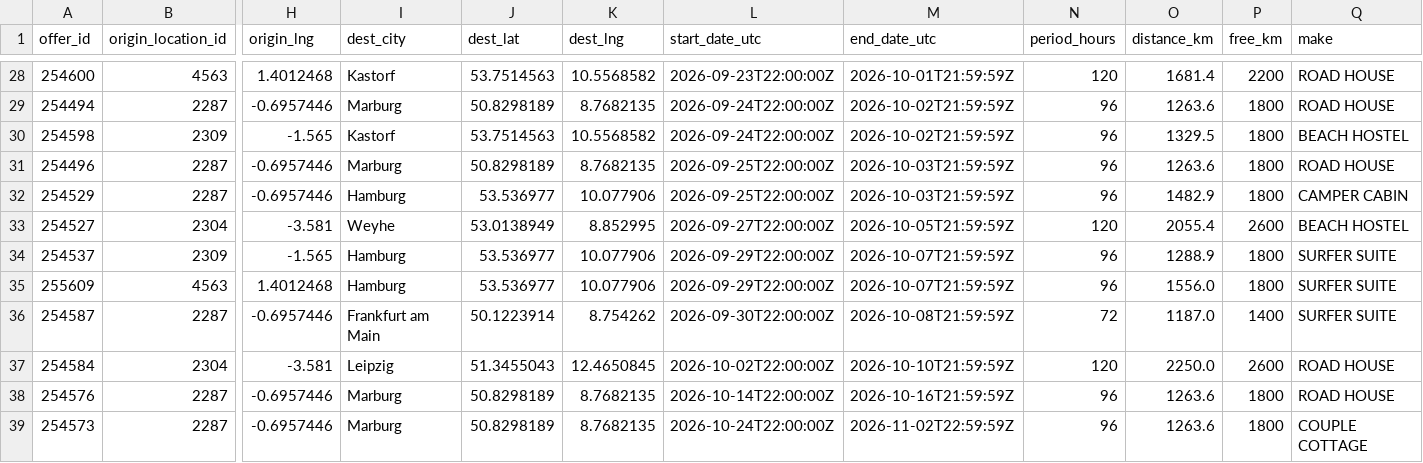
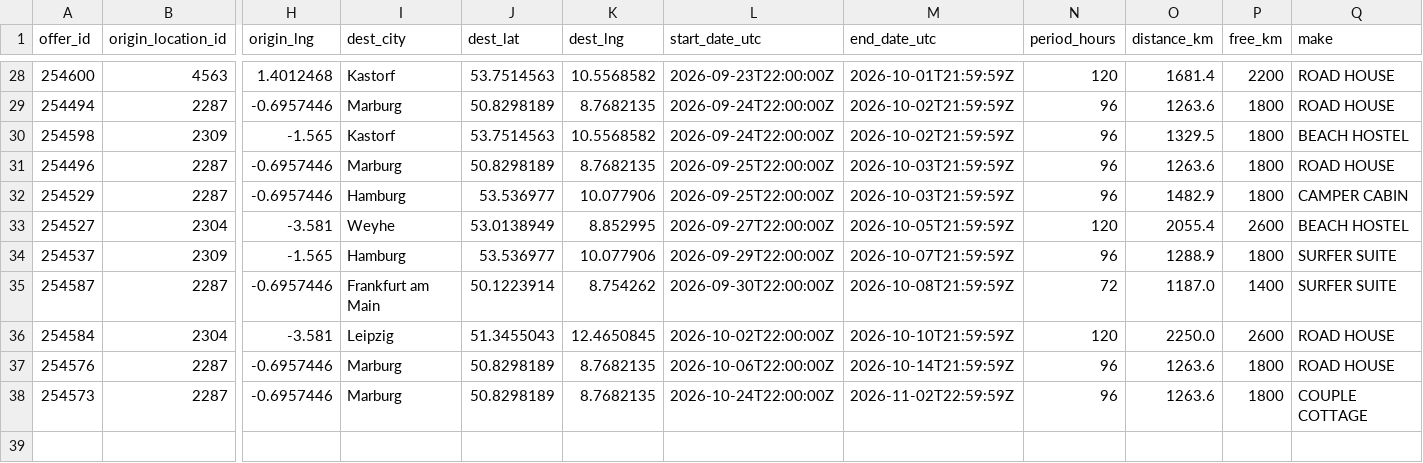
Before and after one commit to zbtwzwht8z-cloud/eurokaefer, a CSV file: data/movacar_offers.csv, drawn as a sheet; only a part is shown, gaps mark what is left out; removed rows and columns are numbered as before the commit, all else as after; rows hold the shown columns only; the diff names each change by its address in the sheet, - before the commit and + after, or states it on an @@ line.

```diff
--- a/data/movacar_offers.csv
+++ b/data/movacar_offers.csv
-row 35: 255609 | 4563 | 1.4012468 | Hamburg | 53.536977 | 10.077906 | 2026-09-29T22:00:00Z | 2026-10-07T21:59:59Z | 96 | 1556.0 | 1800 | SURFER SUITE
-L37 (start_date_utc): 2026-10-14T22:00:00Z
+L37 (start_date_utc): 2026-10-06T22:00:00Z
-M37 (end_date_utc): 2026-10-16T21:59:59Z
+M37 (end_date_utc): 2026-10-14T21:59:59Z
```
Also changed, not shown: 1 other file.
